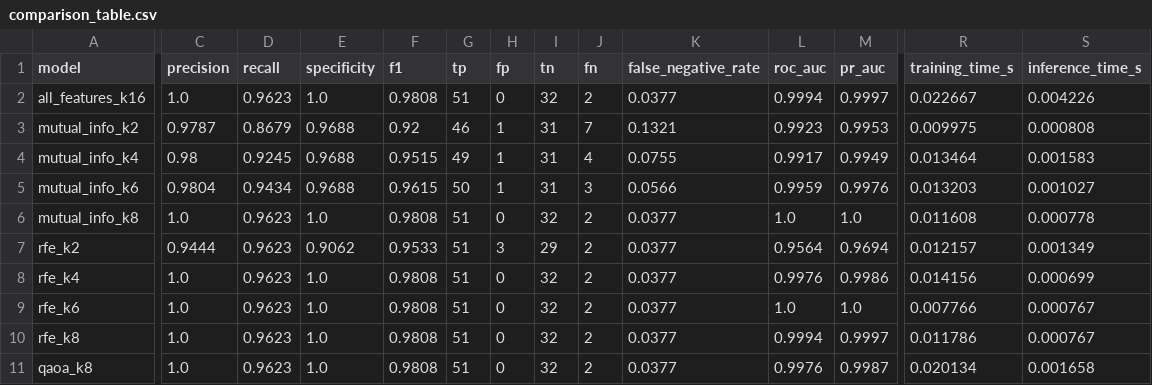
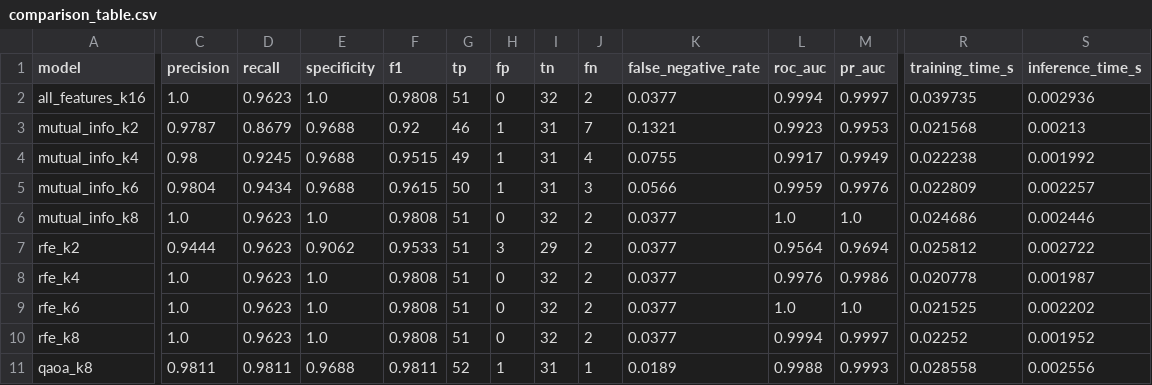
Before and after one commit to Aditya-coder-ai/Quantum-early-diseases-, a CSV file: results/part4_feature_selection/comparison_table.csv, drawn as a sheet; only a part is shown, gaps mark what is left out; the diff covers the shown part only; the diff names each change by its address in the sheet, - before the commit and + after, or states it on an @@ line.

```diff
--- a/results/part4_feature_selection/comparison_table.csv
+++ b/results/part4_feature_selection/comparison_table.csv
-R2 (training_time_s): 0.022667
+R2 (training_time_s): 0.039735
-S2 (inference_time_s): 0.004226
+S2 (inference_time_s): 0.002936
-R3 (training_time_s): 0.009975
+R3 (training_time_s): 0.021568
-S3 (inference_time_s): 0.000808
+S3 (inference_time_s): 0.00213
-R4 (training_time_s): 0.013464
+R4 (training_time_s): 0.022238
-S4 (inference_time_s): 0.001583
+S4 (inference_time_s): 0.001992
-R5 (training_time_s): 0.013203
+R5 (training_time_s): 0.022809
-S5 (inference_time_s): 0.001027
+S5 (inference_time_s): 0.002257
-R6 (training_time_s): 0.011608
+R6 (training_time_s): 0.024686
-S6 (inference_time_s): 0.000778
+S6 (inference_time_s): 0.002446
-R7 (training_time_s): 0.012157
+R7 (training_time_s): 0.025812
-S7 (inference_time_s): 0.001349
+S7 (inference_time_s): 0.002722
-R8 (training_time_s): 0.014156
+R8 (training_time_s): 0.020778
-S8 (inference_time_s): 0.000699
+S8 (inference_time_s): 0.001987
-R9 (training_time_s): 0.007766
+R9 (training_time_s): 0.021525
-S9 (inference_time_s): 0.000767
+S9 (inference_time_s): 0.002202
-R10 (training_time_s): 0.011786
+R10 (training_time_s): 0.02252
-S10 (inference_time_s): 0.000767
+S10 (inference_time_s): 0.001952
-C11 (precision): 1.0
+C11 (precision): 0.9811
-D11 (recall): 0.9623
+D11 (recall): 0.9811
-E11 (specificity): 1.0
+E11 (specificity): 0.9688
-F11 (f1): 0.9808
+F11 (f1): 0.9811
-G11 (tp): 51
+G11 (tp): 52
-H11 (fp): 0
+H11 (fp): 1
-I11 (tn): 32
+I11 (tn): 31
-J11 (fn): 2
+J11 (fn): 1
-K11 (false_negative_rate): 0.0377
+K11 (false_negative_rate): 0.0189
-L11 (roc_auc): 0.9976
+L11 (roc_auc): 0.9988
-M11 (pr_auc): 0.9987
+M11 (pr_auc): 0.9993
-R11 (training_time_s): 0.020134
+R11 (training_time_s): 0.028558
-S11 (inference_time_s): 0.001658
+S11 (inference_time_s): 0.002556
```
Also changed, not shown: 3 edited cells elsewhere in this file, features/selected/qaoa/X_test_selected.csv, features/selected/qaoa/X_train_selected.csv, 3 other files.
